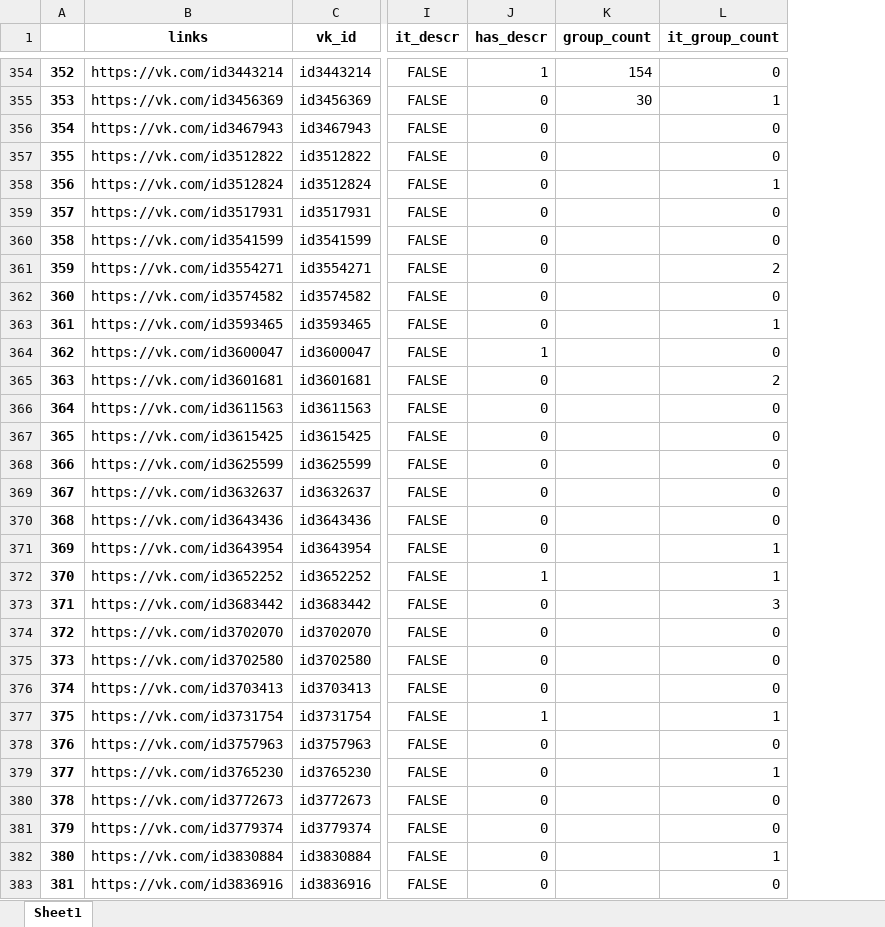
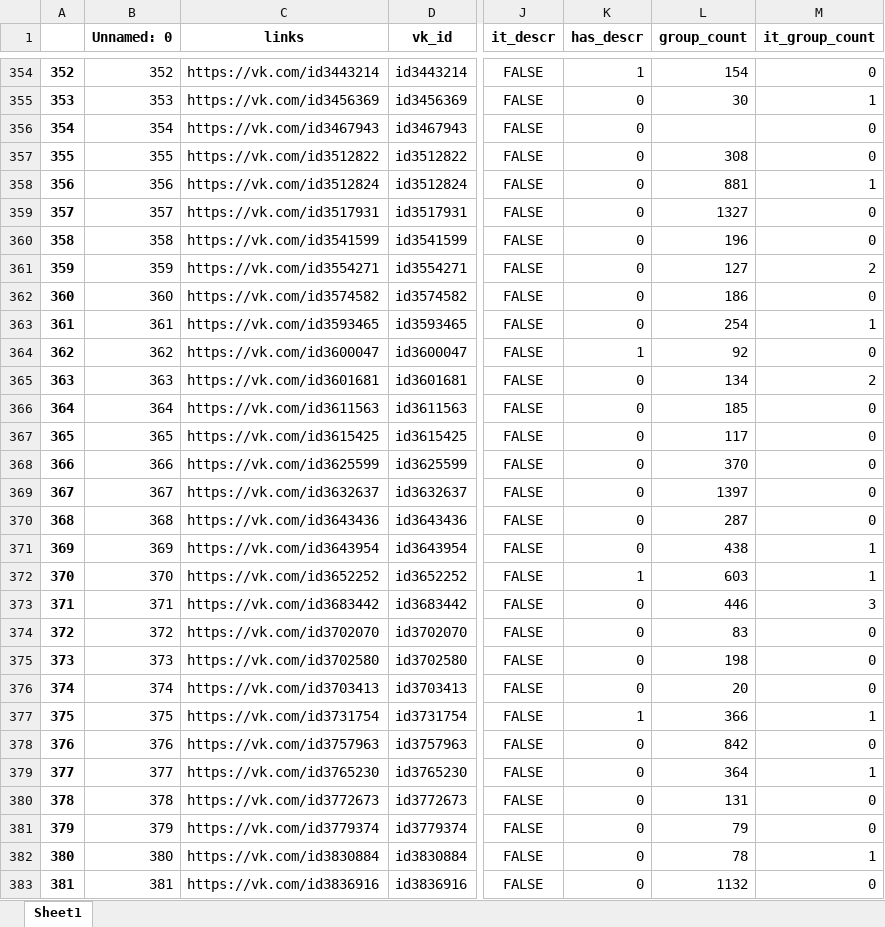
Before and after one commit to JJBT/HR_proj, an Excel workbook: data/V2.xlsx, sheet Sheet1, drawn as a sheet; only a part is shown, gaps mark what is left out; values as stored, in another font and other column widths than the file's, no borders; addresses are those after the commit; the diff covers the shown part only; the diff names each change by its address in the sheet, - before the commit and + after, or states it on an @@ line.

Commit message:
V2

```diff
--- a/data/V2.xlsx (sheet Sheet1)
+++ b/data/V2.xlsx (sheet Sheet1)
+column B (Unnamed: 0), rows 354-383: 352 | 353 | 354 | 355 | 356 | 357 | 358 | 359 | 360 | 361 | 362 | 363 | 364 | 365 | 366 | 367 | 368 | 369 | 370 | 371 | 372 | 373 | 374 | 375 | 376 | 377 | 378 | 379 | 380 | 381
-L357 (group_count): (empty)
+L357 (group_count): 308
-L358 (group_count): (empty)
+L358 (group_count): 881
-L359 (group_count): (empty)
+L359 (group_count): 1327
-L360 (group_count): (empty)
+L360 (group_count): 196
-L361 (group_count): (empty)
+L361 (group_count): 127
-L362 (group_count): (empty)
+L362 (group_count): 186
-L363 (group_count): (empty)
+L363 (group_count): 254
-L364 (group_count): (empty)
+L364 (group_count): 92
-L365 (group_count): (empty)
+L365 (group_count): 134
-L366 (group_count): (empty)
+L366 (group_count): 185
-L367 (group_count): (empty)
+L367 (group_count): 117
-L368 (group_count): (empty)
+L368 (group_count): 370
-L369 (group_count): (empty)
+L369 (group_count): 1397
-L370 (group_count): (empty)
+L370 (group_count): 287
-L371 (group_count): (empty)
+L371 (group_count): 438
-L372 (group_count): (empty)
+L372 (group_count): 603
-L373 (group_count): (empty)
+L373 (group_count): 446
-L374 (group_count): (empty)
+L374 (group_count): 83
-L375 (group_count): (empty)
+L375 (group_count): 198
-L376 (group_count): (empty)
+L376 (group_count): 20
-L377 (group_count): (empty)
+L377 (group_count): 366
-L378 (group_count): (empty)
+L378 (group_count): 842
-L379 (group_count): (empty)
+L379 (group_count): 364
-L380 (group_count): (empty)
+L380 (group_count): 131
-L381 (group_count): (empty)
+L381 (group_count): 79
-L382 (group_count): (empty)
+L382 (group_count): 78
-L383 (group_count): (empty)
+L383 (group_count): 1132
```
Also changed, not shown: 1289 edited cells elsewhere in this sheet.
